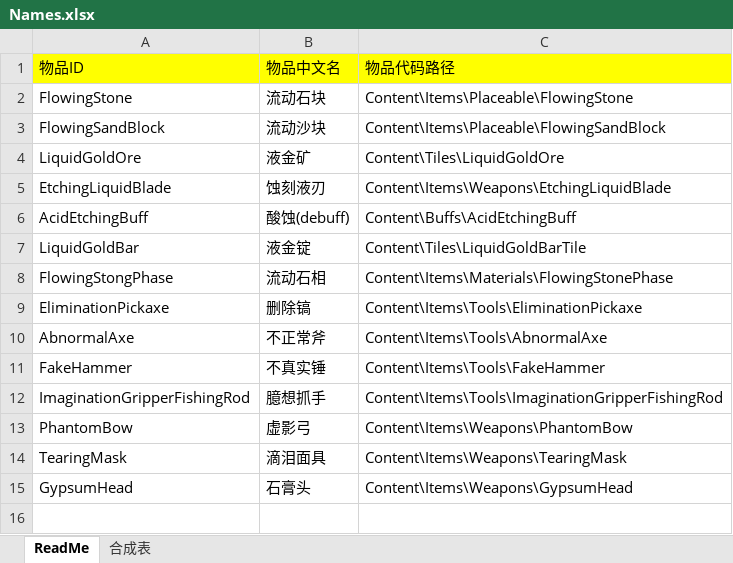
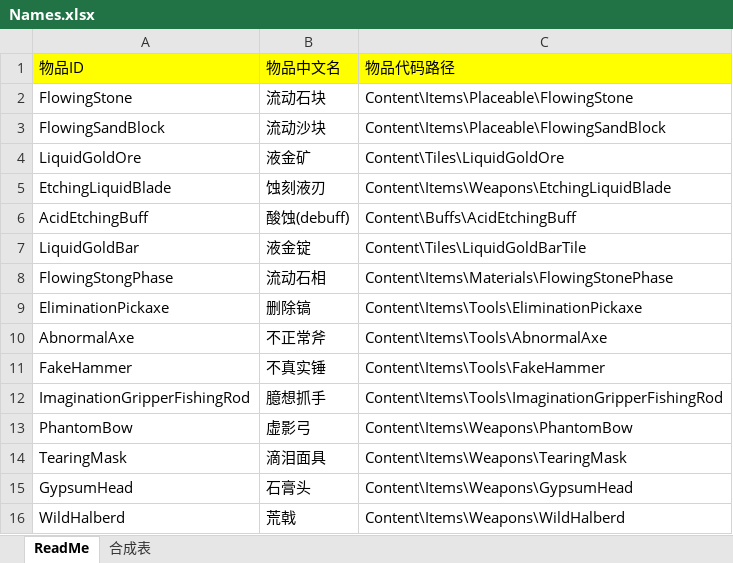
Before and after one commit to wbh-tmod/WBHMODE, an Excel workbook: Names.xlsx, sheet ReadMe, drawn as a sheet; values as stored, in another font and other column widths than the file's, no borders; the diff names each change by its address in the sheet, - before the commit and + after, or states it on an @@ line.

Commit message:
添加荒戟WildHalberd

```diff
--- a/Names.xlsx (sheet ReadMe)
+++ b/Names.xlsx (sheet ReadMe)
+row 16: WildHalberd | 荒戟 | Content\Items\Weapons\WildHalberd
```
Also changed, not shown: sheet 合成表, 7 other files.
